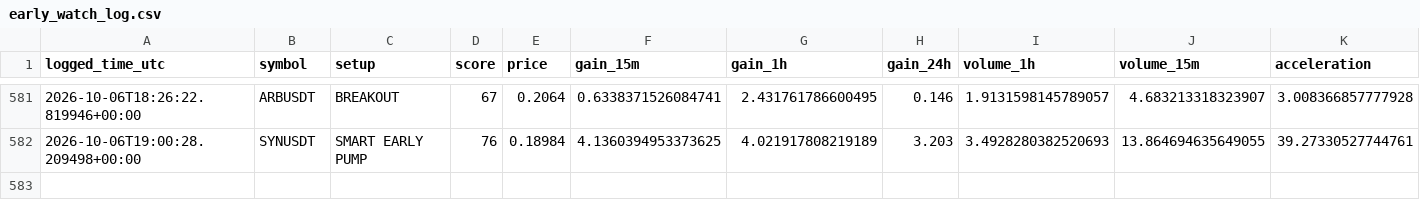
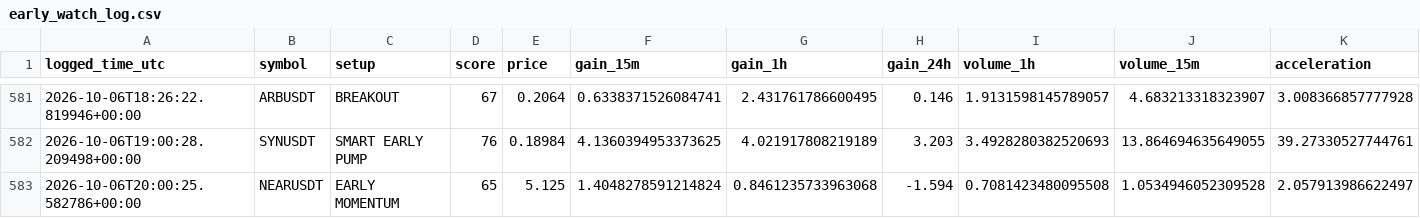
Before and after one commit to islam1977/koin, a CSV file: early_watch_log.csv, drawn as a sheet; only a part is shown, gaps mark what is left out; rows hold the shown columns only; the diff names each change by its address in the sheet, - before the commit and + after, or states it on an @@ line.

```diff
--- a/early_watch_log.csv
+++ b/early_watch_log.csv
+row 583: 2026-10-06T20:00:25.582786+00:00 | NEARUSDT | EARLY MOMENTUM | 65 | 5.125 | 1.4048278591214824 | 0.8461235733963068 | -1.594 | 0.7081423480095508 | 1.0534946052309528 | 2.057913986622497
```
Also changed, not shown: early_pump_signal_results.csv, 1 other file.
